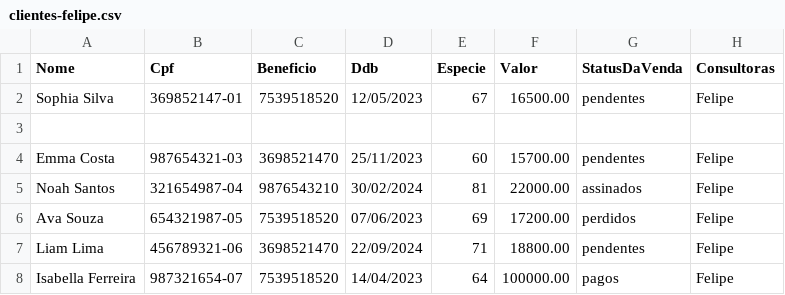
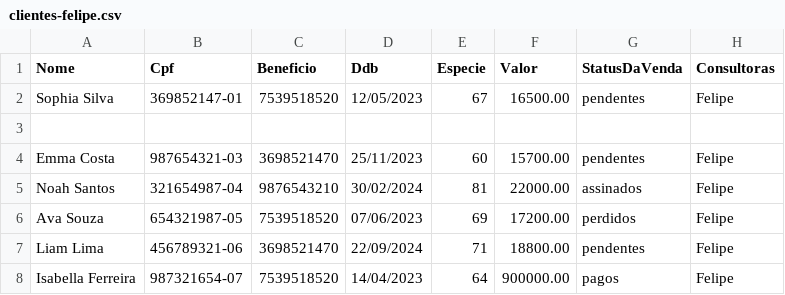
Before and after one commit to sousas2ds/clientes, a CSV file: clientes-felipe.csv, drawn as a sheet.

Commit message:
Update clientes-felipe.csv

```diff
--- a/clientes-felipe.csv
+++ b/clientes-felipe.csv
@@ -7,2 +7,2 @@ Ava Souza;654321987-05;7539518520;07/06/2023;69;17200.00;perdidos;Felipe
 Liam Lima;456789321-06;3698521470;22/09/2024;71;18800.00;pendentes;Felipe
-Isabella Ferreira;987321654-07;7539518520;14/04/2023;64;100000.00;pagos;Felipe;
+Isabella Ferreira;987321654-07;7539518520;14/04/2023;64;900000.00;pagos;Felipe;
```
